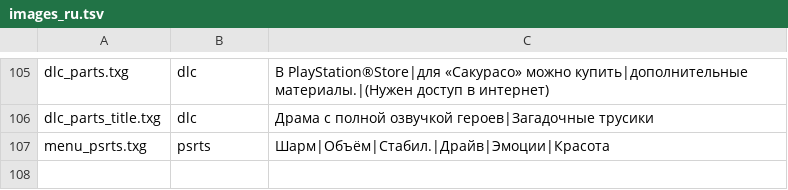
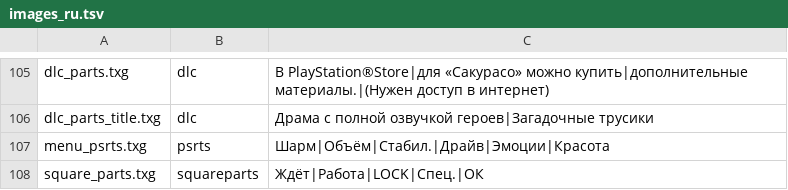
Before and after one commit to Yui-Ezic/sakurasou-port, a TSV file: translation/images_ru.tsv, drawn as a sheet; only a part is shown, gaps mark what is left out.

Commit message:
Russian art: square state pills

```diff
--- a/translation/images_ru.tsv
+++ b/translation/images_ru.tsv
@@ -107 +107,2 @@ dlc_parts_title.txg	dlc	Драма с полной озвучкой героев
 menu_psrts.txg	psrts	Шарм|Объём|Стабил.|Драйв|Эмоции|Красота
+square_parts.txg	squareparts	Ждёт|Работа|LOCK|Спец.|ОК
```
Also changed, not shown: 1 other file.
